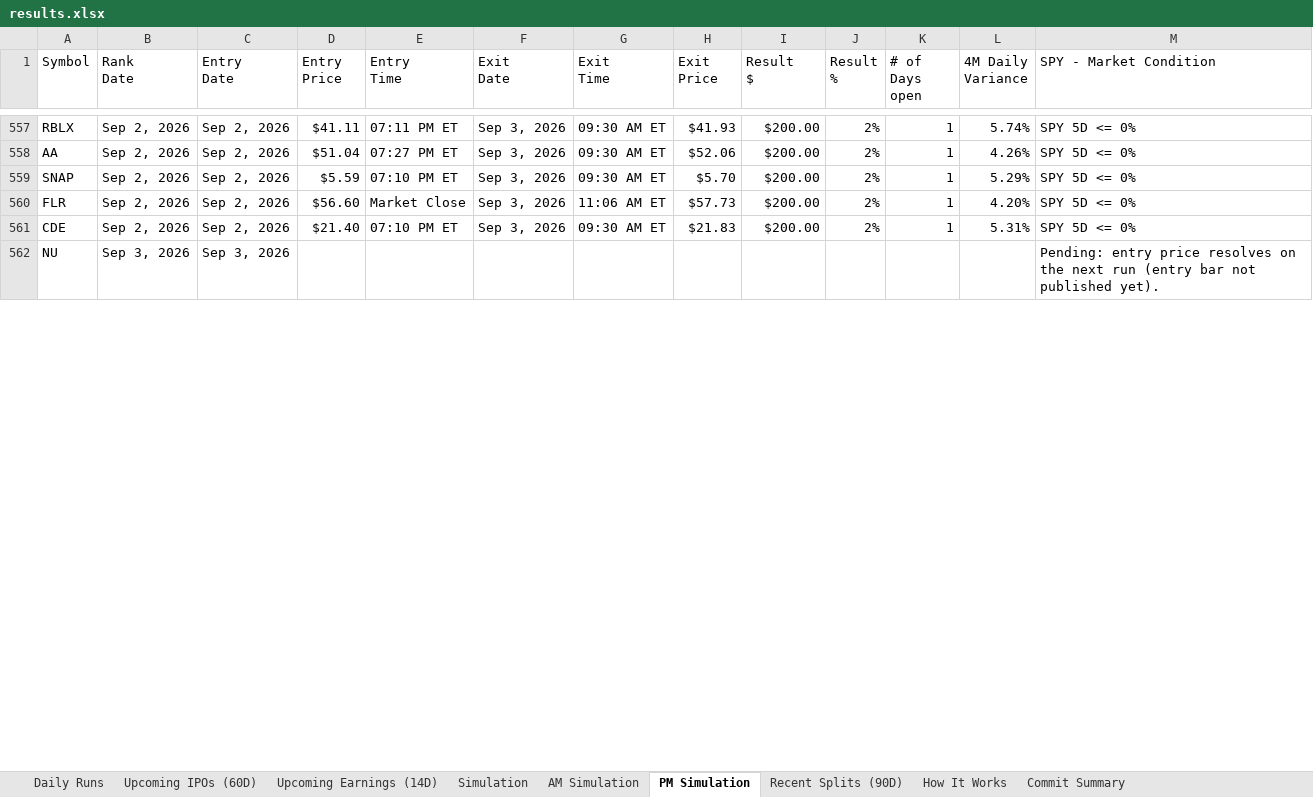
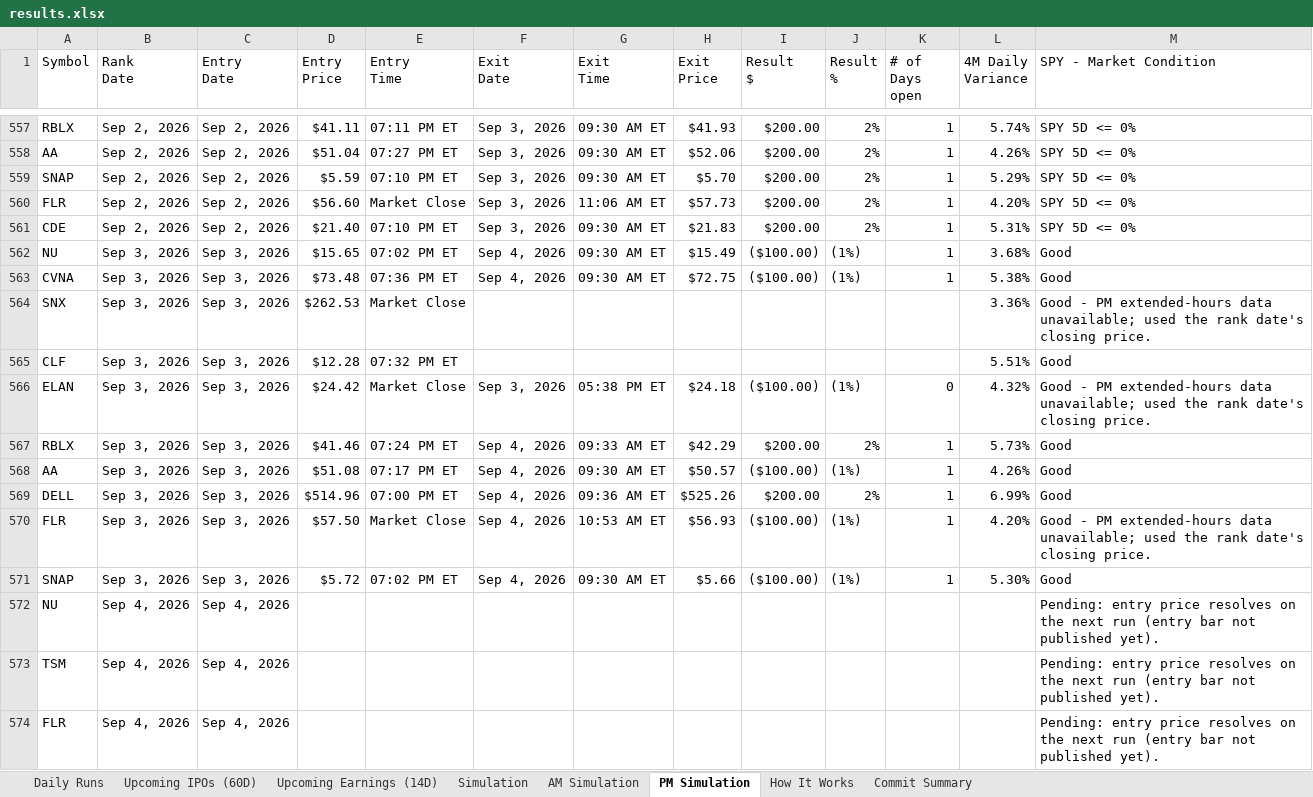
Before and after one commit to codenamev99/invest2.0, an Excel workbook: results.xlsx, sheet PM Simulation, drawn as a sheet; only a part is shown, gaps mark what is left out; values as stored, in another font and other column widths than the file's, no cell formats; addresses are those after the commit; the diff covers the shown part only; the diff names each change by its address in the sheet, - before the commit and + after, or states it on an @@ line.

```diff
--- a/results.xlsx (sheet PM Simulation)
+++ b/results.xlsx (sheet PM Simulation)
-sheet tab: Recent Splits (90D)
+row 562: NU | Sep 3, 2026 | Sep 3, 2026 | $15.65 | 07:02 PM ET | Sep 4, 2026 | 09:30 AM ET | $15.49 | ($100.00) | (1%) | 1 | 3.68% | Good
+row 563: CVNA | Sep 3, 2026 | Sep 3, 2026 | $73.48 | 07:36 PM ET | Sep 4, 2026 | 09:30 AM ET | $72.75 | ($100.00) | (1%) | 1 | 5.38% | Good
+row 564: SNX | Sep 3, 2026 | Sep 3, 2026 | $262.53 | Market Close |  |  |  |  |  |  | 3.36% | Good - PM extended-hours data unavailable; used the rank date's closing price.
+row 565: CLF | Sep 3, 2026 | Sep 3, 2026 | $12.28 | 07:32 PM ET |  |  |  |  |  |  | 5.51% | Good
+row 566: ELAN | Sep 3, 2026 | Sep 3, 2026 | $24.42 | Market Close | Sep 3, 2026 | 05:38 PM ET | $24.18 | ($100.00) | (1%) | 0 | 4.32% | Good - PM extended-hours data unavailable; used the rank date's closing price.
+row 567: RBLX | Sep 3, 2026 | Sep 3, 2026 | $41.46 | 07:24 PM ET | Sep 4, 2026 | 09:33 AM ET | $42.29 | $200.00 | 2% | 1 | 5.73% | Good
+row 568: AA | Sep 3, 2026 | Sep 3, 2026 | $51.08 | 07:17 PM ET | Sep 4, 2026 | 09:30 AM ET | $50.57 | ($100.00) | (1%) | 1 | 4.26% | Good
+row 569: DELL | Sep 3, 2026 | Sep 3, 2026 | $514.96 | 07:00 PM ET | Sep 4, 2026 | 09:36 AM ET | $525.26 | $200.00 | 2% | 1 | 6.99% | Good
+row 570: FLR | Sep 3, 2026 | Sep 3, 2026 | $57.50 | Market Close | Sep 4, 2026 | 10:53 AM ET | $56.93 | ($100.00) | (1%) | 1 | 4.20% | Good - PM extended-hours data unavailable; used the rank date's closing price.
+row 571: SNAP | Sep 3, 2026 | Sep 3, 2026 | $5.72 | 07:02 PM ET | Sep 4, 2026 | 09:30 AM ET | $5.66 | ($100.00) | (1%) | 1 | 5.30% | Good
-B572 (Rank Date): Sep 3, 2026
+B572 (Rank Date): Sep 4, 2026
-C572 (Entry Date): Sep 3, 2026
+C572 (Entry Date): Sep 4, 2026
+row 573: TSM | Sep 4, 2026 | Sep 4, 2026 |  |  |  |  |  |  |  |  |  | Pending: entry price resolves on the next run (entry bar not published yet).
+row 574: FLR | Sep 4, 2026 | Sep 4, 2026 |  |  |  |  |  |  |  |  |  | Pending: entry price resolves on the next run (entry bar not published yet).
```
Also changed, not shown: 1 added row, 3 removed rows and 17 edited cells elsewhere in this sheet, sheet Daily Runs, sheet Upcoming Earnings (14D), sheet AM Simulation, sheet Simulation, sheet Upcoming IPOs (60D), sheet Commit Summary, 1 more sheet, cell formats.
